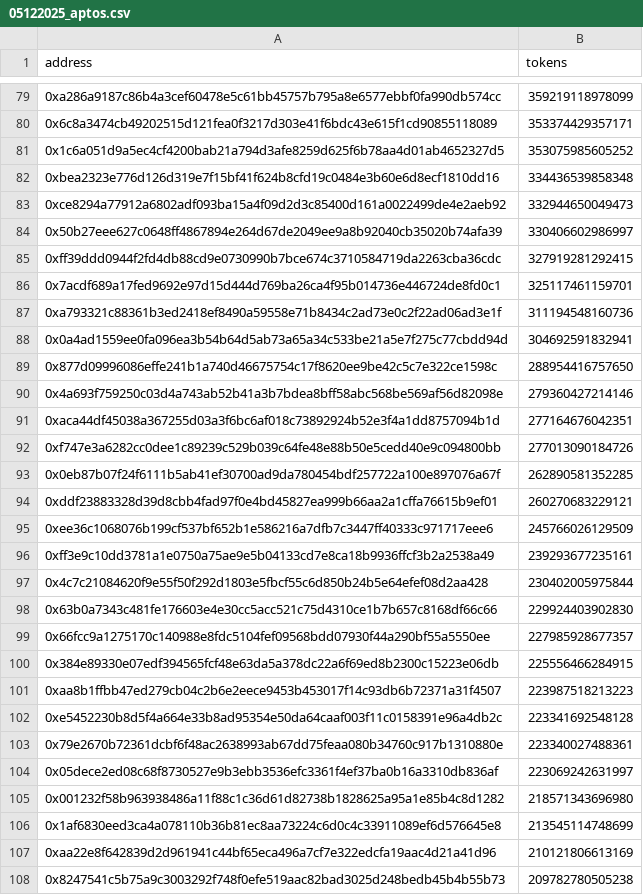
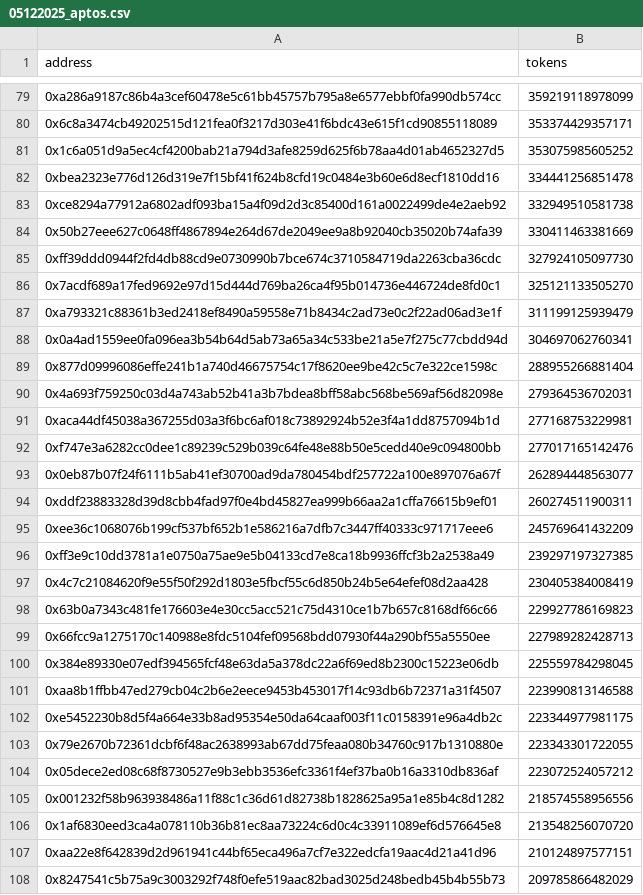
Before and after one commit to datachain-uit/DESW-Dynamic_Exponential_Stake_Weighting, a CSV file: analysis_chains/data/05122025_aptos.csv, drawn as a sheet; only a part is shown, gaps mark what is left out; the diff covers the shown part only.

```diff
--- a/analysis_chains/data/05122025_aptos.csv
+++ b/analysis_chains/data/05122025_aptos.csv
@@ -81,28 +81,28 @@ address,tokens
 0x1c6a051d9a5ec4cf4200bab21a794d3afe8259d625f6b78aa4d01ab4652327d5,353075985605252
-0xbea2323e776d126d319e7f15bf41f624b8cfd19c0484e3b60e6d8ecf1810dd16,334436539858348
-0xce8294a77912a6802adf093ba15a4f09d2d3c85400d161a0022499de4e2aeb92,332944650049473
-0x50b27eee627c0648ff4867894e264d67de2049ee9a8b92040cb35020b74afa39,330406602986997
-0xff39ddd0944f2fd4db88cd9e0730990b7bce674c3710584719da2263cba36cdc,327919281292415
-0x7acdf689a17fed9692e97d15d444d769ba26ca4f95b014736e446724de8fd0c1,325117461159701
-0xa793321c88361b3ed2418ef8490a59558e71b8434c2ad73e0c2f22ad06ad3e1f,311194548160736
-0x0a4ad1559ee0fa096ea3b54b64d5ab73a65a34c533be21a5e7f275c77cbdd94d,304692591832941
-0x877d09996086effe241b1a740d46675754c17f8620ee9be42c5c7e322ce1598c,288954416757650
-0x4a693f759250c03d4a743ab52b41a3b7bdea8bff58abc568be569af56d82098e,279360427214146
-0xaca44df45038a367255d03a3f6bc6af018c73892924b52e3f4a1dd8757094b1d,277164676042351
-0xf747e3a6282cc0dee1c89239c529b039c64fe48e88b50e5cedd40e9c094800bb,277013090184726
-0x0eb87b07f24f6111b5ab41ef30700ad9da780454bdf257722a100e897076a67f,262890581352285
-0xddf23883328d39d8cbb4fad97f0e4bd45827ea999b66aa2a1cffa76615b9ef01,260270683229121
-0xee36c1068076b199cf537bf652b1e586216a7dfb7c3447ff40333c971717eee6,245766026129509
-0xff3e9c10dd3781a1e0750a75ae9e5b04133cd7e8ca18b9936ffcf3b2a2538a49,239293677235161
-0x4c7c21084620f9e55f50f292d1803e5fbcf55c6d850b24b5e64efef08d2aa428,230402005975844
-0x63b0a7343c481fe176603e4e30cc5acc521c75d4310ce1b7b657c8168df66c66,229924403902830
-0x66fcc9a1275170c140988e8fdc5104fef09568bdd07930f44a290bf55a5550ee,227985928677357
-0x384e89330e07edf394565fcf48e63da5a378dc22a6f69ed8b2300c15223e06db,225556466284915
-0xaa8b1ffbb47ed279cb04c2b6e2eece9453b453017f14c93db6b72371a31f4507,223987518213223
-0xe5452230b8d5f4a664e33b8ad95354e50da64caaf003f11c0158391e96a4db2c,223341692548128
-0x79e2670b72361dcbf6f48ac2638993ab67dd75feaa080b34760c917b1310880e,223340027488361
-0x05dece2ed08c68f8730527e9b3ebb3536efc3361f4ef37ba0b16a3310db836af,223069242631997
-0x001232f58b963938486a11f88c1c36d61d82738b1828625a95a1e85b4c8d1282,218571343696980
-0x1af6830eed3ca4a078110b36b81ec8aa73224c6d0c4c33911089ef6d576645e8,213545114748699
-0xaa22e8f642839d2d961941c44bf65eca496a7cf7e322edcfa19aac4d21a41d96,210121806613169
-0x8247541c5b75a9c3003292f748f0efe519aac82bad3025d248bedb45b4b55b73,209782780505238
+0xbea2323e776d126d319e7f15bf41f624b8cfd19c0484e3b60e6d8ecf1810dd16,334441256851478
+0xce8294a77912a6802adf093ba15a4f09d2d3c85400d161a0022499de4e2aeb92,332949510581738
+0x50b27eee627c0648ff4867894e264d67de2049ee9a8b92040cb35020b74afa39,330411463381669
+0xff39ddd0944f2fd4db88cd9e0730990b7bce674c3710584719da2263cba36cdc,327924105097730
+0x7acdf689a17fed9692e97d15d444d769ba26ca4f95b014736e446724de8fd0c1,325121133505270
+0xa793321c88361b3ed2418ef8490a59558e71b8434c2ad73e0c2f22ad06ad3e1f,311199125939479
+0x0a4ad1559ee0fa096ea3b54b64d5ab73a65a34c533be21a5e7f275c77cbdd94d,304697062760341
+0x877d09996086effe241b1a740d46675754c17f8620ee9be42c5c7e322ce1598c,288955266881404
+0x4a693f759250c03d4a743ab52b41a3b7bdea8bff58abc568be569af56d82098e,279364536702031
+0xaca44df45038a367255d03a3f6bc6af018c73892924b52e3f4a1dd8757094b1d,277168753229981
+0xf747e3a6282cc0dee1c89239c529b039c64fe48e88b50e5cedd40e9c094800bb,277017165142476
+0x0eb87b07f24f6111b5ab41ef30700ad9da780454bdf257722a100e897076a67f,262894448563077
+0xddf23883328d39d8cbb4fad97f0e4bd45827ea999b66aa2a1cffa76615b9ef01,260274511900311
+0xee36c1068076b199cf537bf652b1e586216a7dfb7c3447ff40333c971717eee6,245769641432209
+0xff3e9c10dd3781a1e0750a75ae9e5b04133cd7e8ca18b9936ffcf3b2a2538a49,239297197327385
+0x4c7c21084620f9e55f50f292d1803e5fbcf55c6d850b24b5e64efef08d2aa428,230405384008419
+0x63b0a7343c481fe176603e4e30cc5acc521c75d4310ce1b7b657c8168df66c66,229927786169823
+0x66fcc9a1275170c140988e8fdc5104fef09568bdd07930f44a290bf55a5550ee,227989282428713
+0x384e89330e07edf394565fcf48e63da5a378dc22a6f69ed8b2300c15223e06db,225559784298045
+0xaa8b1ffbb47ed279cb04c2b6e2eece9453b453017f14c93db6b72371a31f4507,223990813146588
+0xe5452230b8d5f4a664e33b8ad95354e50da64caaf003f11c0158391e96a4db2c,223344977981175
+0x79e2670b72361dcbf6f48ac2638993ab67dd75feaa080b34760c917b1310880e,223343301722055
+0x05dece2ed08c68f8730527e9b3ebb3536efc3361f4ef37ba0b16a3310db836af,223072524057212
+0x001232f58b963938486a11f88c1c36d61d82738b1828625a95a1e85b4c8d1282,218574558956556
+0x1af6830eed3ca4a078110b36b81ec8aa73224c6d0c4c33911089ef6d576645e8,213548256070720
+0xaa22e8f642839d2d961941c44bf65eca496a7cf7e322edcfa19aac4d21a41d96,210124897577151
+0x8247541c5b75a9c3003292f748f0efe519aac82bad3025d248bedb45b4b55b73,209785866482029
```
Also changed, not shown: 1 moved row and 102 edited cells elsewhere in this file, analysis_chains/data/05122025_axelar.csv, analysis_chains/data/05122025_celestia.csv, 4 other files.
